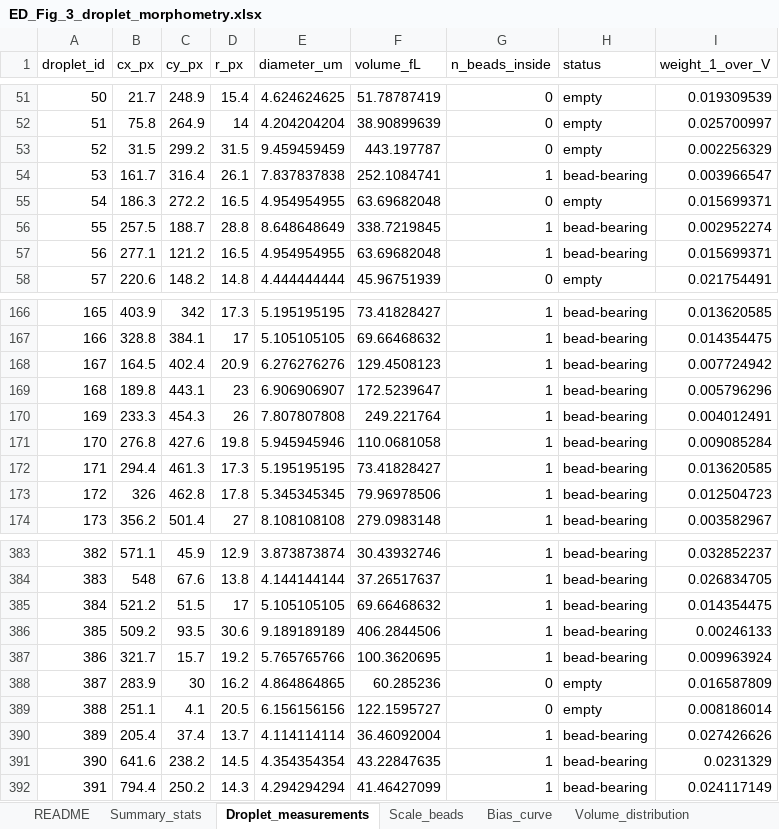
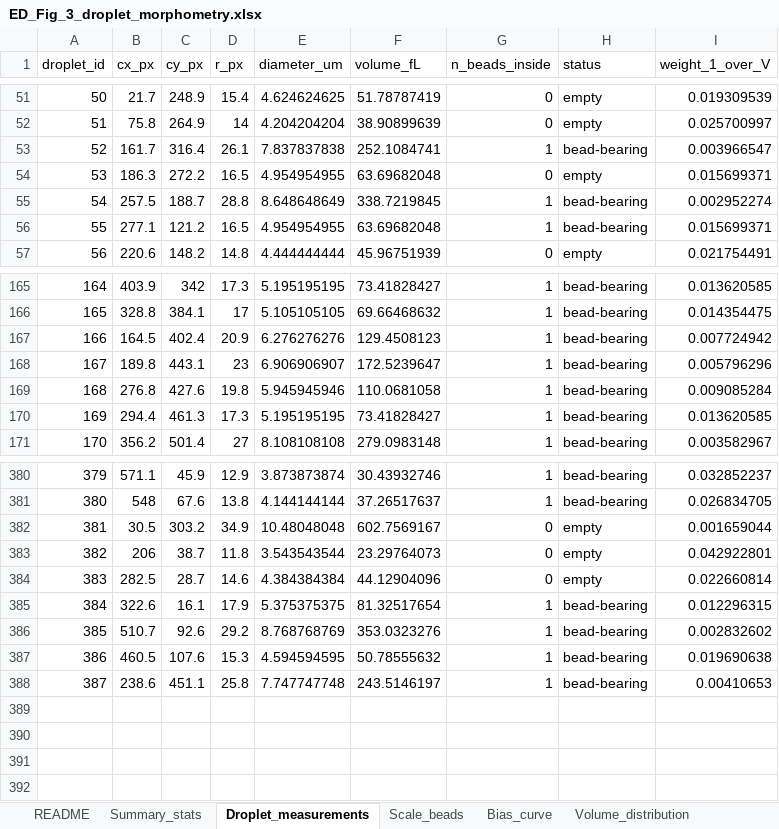
Before and after one commit to lihuanlz/TCS_v4.0, an Excel workbook: Code/TCS_scripts_EN/TCS_scripts_EN_1/ED_Fig_3_droplet_morphometry.xlsx, sheet Droplet_measurements, drawn as a sheet; only a part is shown, gaps mark what is left out; values as stored, in another font and other column widths than the file's, no borders; removed rows and columns are numbered as before the commit, all else as after; the diff names each change by its address in the sheet, - before the commit and + after, or states it on an @@ line.

Commit message:
Re-annotation round 4 (387 droplets / 342 beads); rename annotation CSVs to English (brightfield_*_annotations.csv); morphometry stats: median 46 fL, weighted diameter CV 26%, 5-95% 19-201 fL, partition bias +144%/-77%

```diff
--- a/Code/TCS_scripts_EN/TCS_scripts_EN_1/ED_Fig_3_droplet_morphometry.xlsx (sheet Droplet_measurements)
+++ b/Code/TCS_scripts_EN/TCS_scripts_EN_1/ED_Fig_3_droplet_morphometry.xlsx (sheet Droplet_measurements)
-row 53: 52 | 31.5 | 299.2 | 31.5 | 9.459459459 | 443.197787 | 0 | empty | 0.002256329
@@ column A (droplet_id) renumbered between rows 53 and 381 @@
-row 170: 169 | 233.3 | 454.3 | 26 | 7.807807808 | 249.221764 | 1 | bead-bearing | 0.004012491
-row 173: 172 | 326 | 462.8 | 17.8 | 5.345345345 | 79.96978506 | 1 | bead-bearing | 0.012504723
-row 385: 384 | 521.2 | 51.5 | 17 | 5.105105105 | 69.66468632 | 1 | bead-bearing | 0.014354475
-row 386: 385 | 509.2 | 93.5 | 30.6 | 9.189189189 | 406.2844506 | 1 | bead-bearing | 0.00246133
-row 387: 386 | 321.7 | 15.7 | 19.2 | 5.765765766 | 100.3620695 | 1 | bead-bearing | 0.009963924
-row 388: 387 | 283.9 | 30 | 16.2 | 4.864864865 | 60.285236 | 0 | empty | 0.016587809
-row 389: 388 | 251.1 | 4.1 | 20.5 | 6.156156156 | 122.1595727 | 0 | empty | 0.008186014
-row 390: 389 | 205.4 | 37.4 | 13.7 | 4.114114114 | 36.46092004 | 1 | bead-bearing | 0.027426626
-row 391: 390 | 641.6 | 238.2 | 14.5 | 4.354354354 | 43.22847635 | 1 | bead-bearing | 0.0231329
-row 392: 391 | 794.4 | 250.2 | 14.3 | 4.294294294 | 41.46427099 | 1 | bead-bearing | 0.024117149
+row 382: 381 | 30.5 | 303.2 | 34.9 | 10.48048048 | 602.7569167 | 0 | empty | 0.001659044
+row 383: 382 | 206 | 38.7 | 11.8 | 3.543543544 | 23.29764073 | 0 | empty | 0.042922801
+row 384: 383 | 282.5 | 28.7 | 14.6 | 4.384384384 | 44.12904096 | 0 | empty | 0.022660814
+row 385: 384 | 322.6 | 16.1 | 17.9 | 5.375375375 | 81.32517654 | 1 | bead-bearing | 0.012296315
+row 386: 385 | 510.7 | 92.6 | 29.2 | 8.768768769 | 353.0323276 | 1 | bead-bearing | 0.002832602
+row 387: 386 | 460.5 | 107.6 | 15.3 | 4.594594595 | 50.78555632 | 1 | bead-bearing | 0.019690638
+row 388: 387 | 238.6 | 451.1 | 25.8 | 7.747747748 | 243.5146197 | 1 | bead-bearing | 0.00410653
```
Also changed, not shown: sheet Bias_curve, sheet Volume_distribution, sheet Summary_stats, sheet Scale_beads, sheet README, 4 other files.
